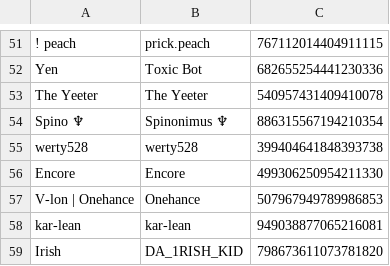
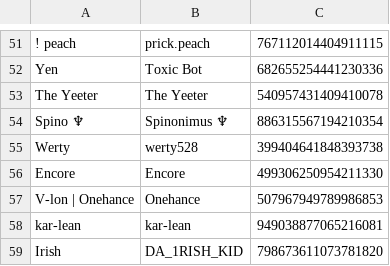
Before and after one commit to eyezayugh-rl/Scrubbys-Garage, a CSV file: Players/players.csv, drawn as a sheet; only a part is shown, gaps mark what is left out.

Commit message:
Updated Players

```diff
--- a/Players/players.csv
+++ b/Players/players.csv
@@ -54,3 +54,3 @@ The Yeeter,The Yeeter,540957431409410078
 Spino ♆,Spinonimus ♆,886315567194210354
-werty528,werty528,399404641848393738
+Werty,werty528,399404641848393738
 Encore,Encore,499306250954211330
```
